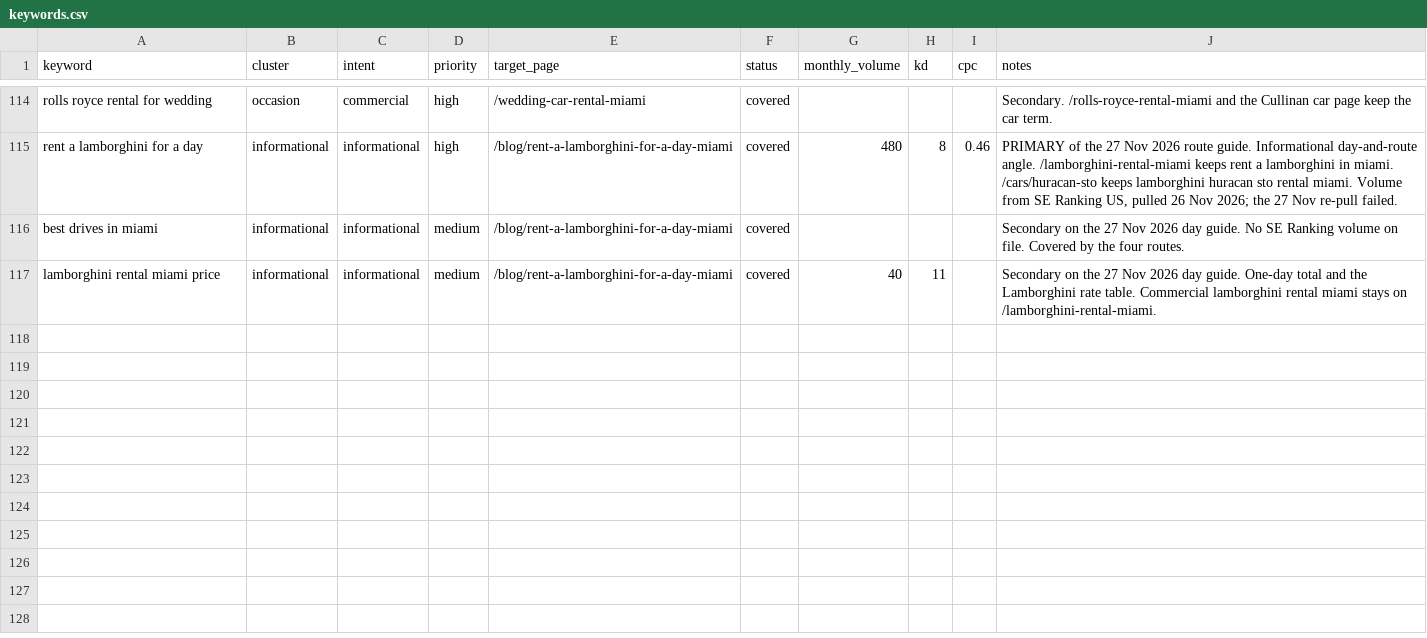
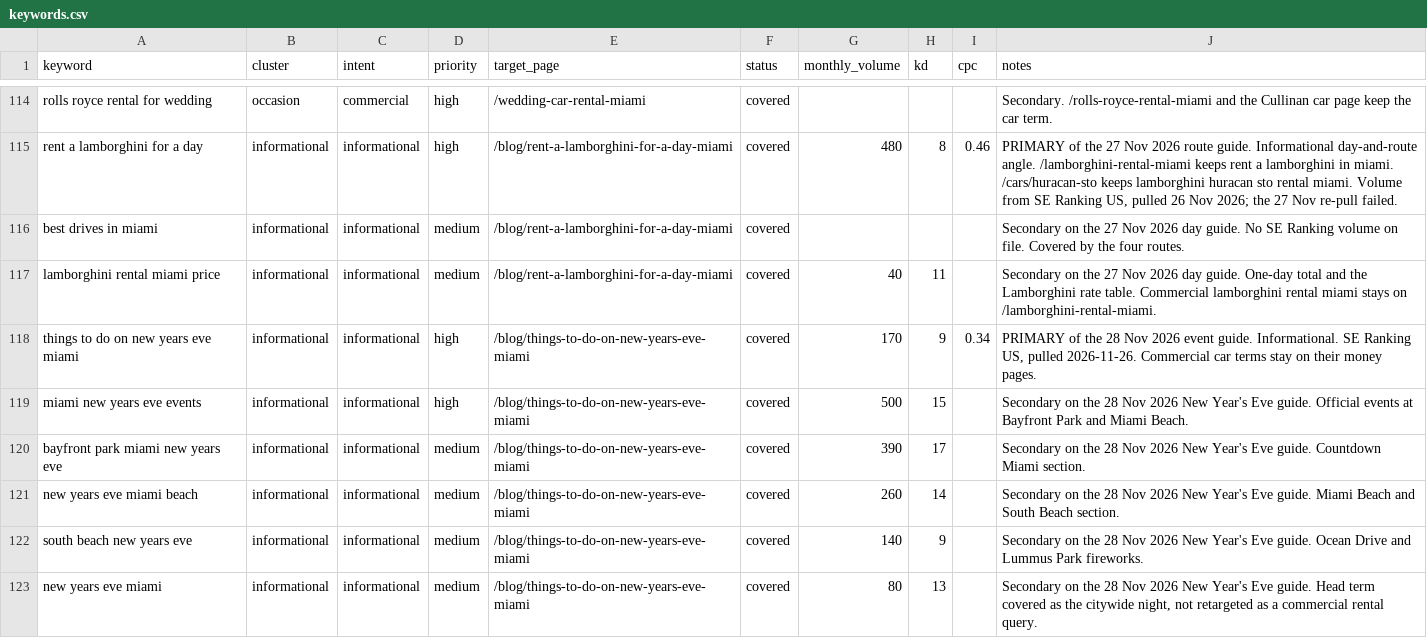
Before and after one commit to robertacomella-png/Lussaro-Collection, a CSV file: keywords.csv, drawn as a sheet; only a part is shown, gaps mark what is left out.

```diff
--- a/keywords.csv
+++ b/keywords.csv
@@ -117 +117,7 @@ best drives in miami,informational,informational,medium,/blog/rent-a-lamborghini
 lamborghini rental miami price,informational,informational,medium,/blog/rent-a-lamborghini-for-a-day-miami,covered,40,11,,"Secondary on the 27 Nov 2026 day guide. One-day total and the Lamborghini rate table. Commercial lamborghini rental miami stays on /lamborghini-rental-miami."
+things to do on new years eve miami,informational,informational,high,/blog/things-to-do-on-new-years-eve-miami,covered,170,9,0.34,"PRIMARY of the 28 Nov 2026 event guide. Informational. SE Ranking US, pulled 2026-11-26. Commercial car terms stay on their money pages."
+miami new years eve events,informational,informational,high,/blog/things-to-do-on-new-years-eve-miami,covered,500,15,,"Secondary on the 28 Nov 2026 New Year's Eve guide. Official events at Bayfront Park and Miami Beach."
+bayfront park miami new years eve,informational,informational,medium,/blog/things-to-do-on-new-years-eve-miami,covered,390,17,,"Secondary on the 28 Nov 2026 New Year's Eve guide. Countdown Miami section."
+new years eve miami beach,informational,informational,medium,/blog/things-to-do-on-new-years-eve-miami,covered,260,14,,"Secondary on the 28 Nov 2026 New Year's Eve guide. Miami Beach and South Beach section."
+south beach new years eve,informational,informational,medium,/blog/things-to-do-on-new-years-eve-miami,covered,140,9,,"Secondary on the 28 Nov 2026 New Year's Eve guide. Ocean Drive and Lummus Park fireworks."
+new years eve miami,informational,informational,medium,/blog/things-to-do-on-new-years-eve-miami,covered,80,13,,"Secondary on the 28 Nov 2026 New Year's Eve guide. Head term covered as the citywide night, not retargeted as a commercial rental query."
```
Also changed, not shown: 21 other files.
